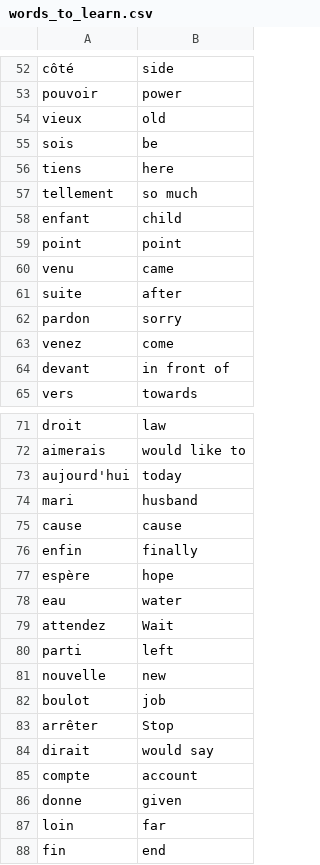
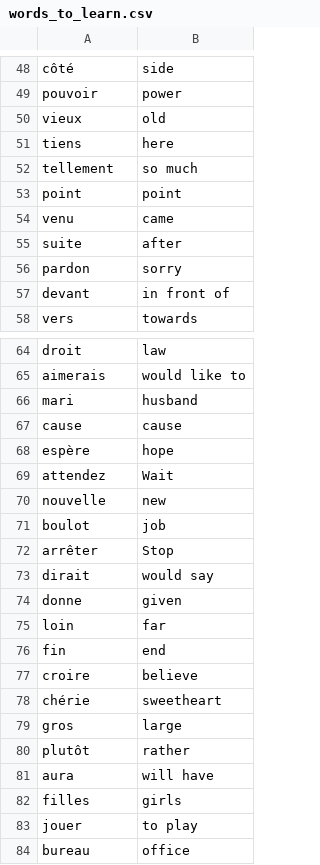
Before and after one commit to AXL-29/Python-BootCamp, a CSV file: 031. Flash Card Application/data/words_to_learn.csv, drawn as a sheet; only a part is shown, gaps mark what is left out; the shorter side is filled out with more unchanged rows; the diff covers the shown part only; the diff names each change by its address in the sheet, - before the commit and + after, or states it on an @@ line.

```diff
--- a/031. Flash Card Application/data/words_to_learn.csv
+++ b/031. Flash Card Application/data/words_to_learn.csv
-row 55: sois | be
-row 58: enfant | child
-row 63: venez | come
-row 73: aujourd'hui | today
-row 76: enfin | finally
-row 78: eau | water
-row 80: parti | left
-row 85: compte | account
```
Also changed, not shown: 4 removed rows elsewhere in this file, 1 other file.
